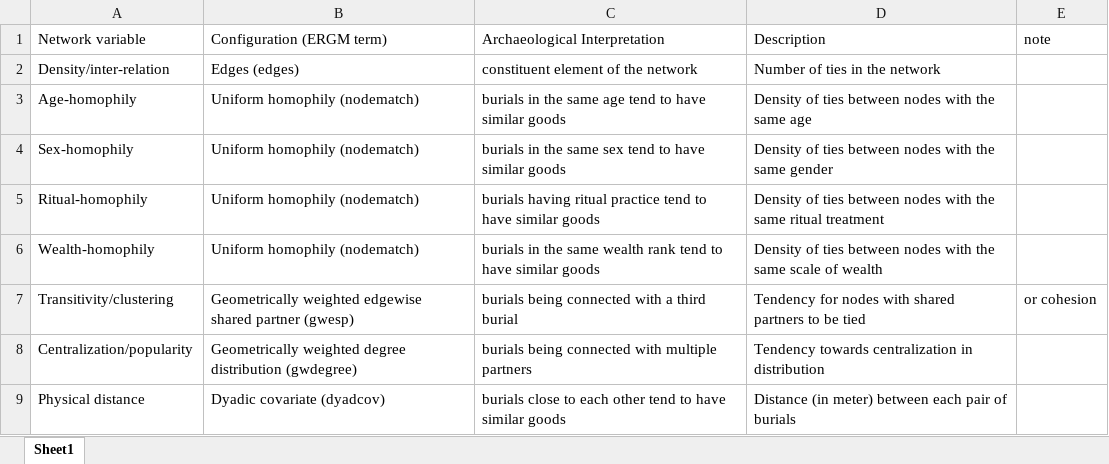
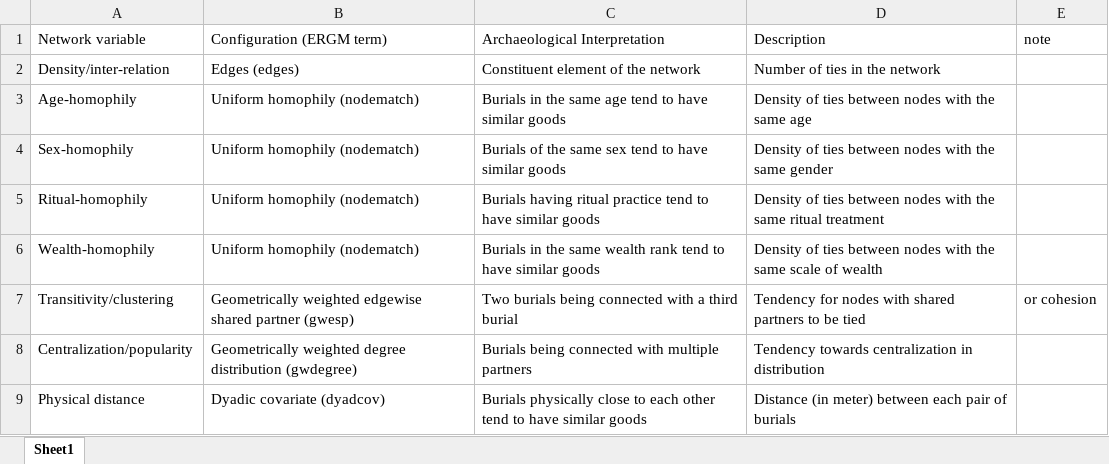
Before and after one commit to LiYingWang/kwl-burials, an Excel workbook: analysis/data/raw_data/ergm_term.xlsx, sheet Sheet1, drawn as a sheet; values as stored, in another font and other column widths than the file's, no borders; the diff names each change by its address in the sheet, - before the commit and + after, or states it on an @@ line.

```diff
--- a/analysis/data/raw_data/ergm_term.xlsx (sheet Sheet1)
+++ b/analysis/data/raw_data/ergm_term.xlsx (sheet Sheet1)
-C2 (Archaeological Interpretation): constituent element of the network
+C2 (Archaeological Interpretation): Constituent element of the network
-C3 (Archaeological Interpretation): burials in the…
+C3 (Archaeological Interpretation): Burials in the…
-C4 (Archaeological Interpretation): burials in the same…
+C4 (Archaeological Interpretation): Burials of the same…
-C5 (Archaeological Interpretation): burials having ritual…
+C5 (Archaeological Interpretation): Burials having ritual…
-C6 (Archaeological Interpretation): burials in the…
+C6 (Archaeological Interpretation): Burials in the…
-C7 (Archaeological Interpretation): burials being connected with a third burial
+C7 (Archaeological Interpretation): Two burials being connected with a third burial
-C8 (Archaeological Interpretation): burials being connected…
+C8 (Archaeological Interpretation): Burials being connected…
-C9 (Archaeological Interpretation): burials close to…
+C9 (Archaeological Interpretation): Burials physically close to…
```
Also changed, not shown: 1 other file.
